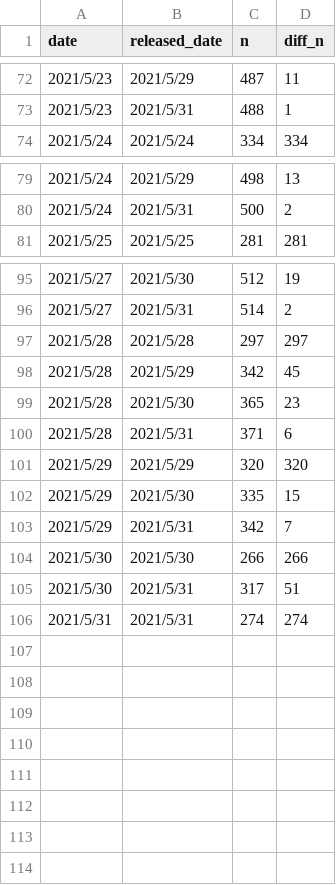
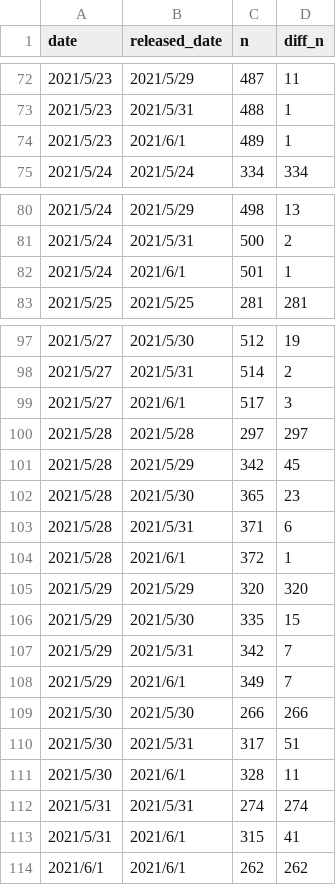
Before and after one commit to datasci-info/covid19tw-data, a CSV file: ReleasedData/modified-twdata/covid19_modified_twdata.csv, drawn as a sheet; only a part is shown, gaps mark what is left out.

Commit message:
Update Data 20210601

```diff
--- a/ReleasedData/modified-twdata/covid19_modified_twdata.csv
+++ b/ReleasedData/modified-twdata/covid19_modified_twdata.csv
@@ -73,2 +73,3 @@ date,released_date,n,diff_n
 2021/5/23,2021/5/31,488,1
+2021/5/23,2021/6/1,489,1
 2021/5/24,2021/5/24,334,334
@@ -80,2 +81,3 @@ date,released_date,n,diff_n
 2021/5/24,2021/5/31,500,2
+2021/5/24,2021/6/1,501,1
 2021/5/25,2021/5/25,281,281
@@ -96,2 +98,3 @@ date,released_date,n,diff_n
 2021/5/27,2021/5/31,514,2
+2021/5/27,2021/6/1,517,3
 2021/5/28,2021/5/28,297,297
@@ -100,2 +103,3 @@ date,released_date,n,diff_n
 2021/5/28,2021/5/31,371,6
+2021/5/28,2021/6/1,372,1
 2021/5/29,2021/5/29,320,320
@@ -103,4 +107,8 @@ date,released_date,n,diff_n
 2021/5/29,2021/5/31,342,7
+2021/5/29,2021/6/1,349,7
 2021/5/30,2021/5/30,266,266
 2021/5/30,2021/5/31,317,51
+2021/5/30,2021/6/1,328,11
 2021/5/31,2021/5/31,274,274
+2021/5/31,2021/6/1,315,41
+2021/6/1,2021/6/1,262,262
```
